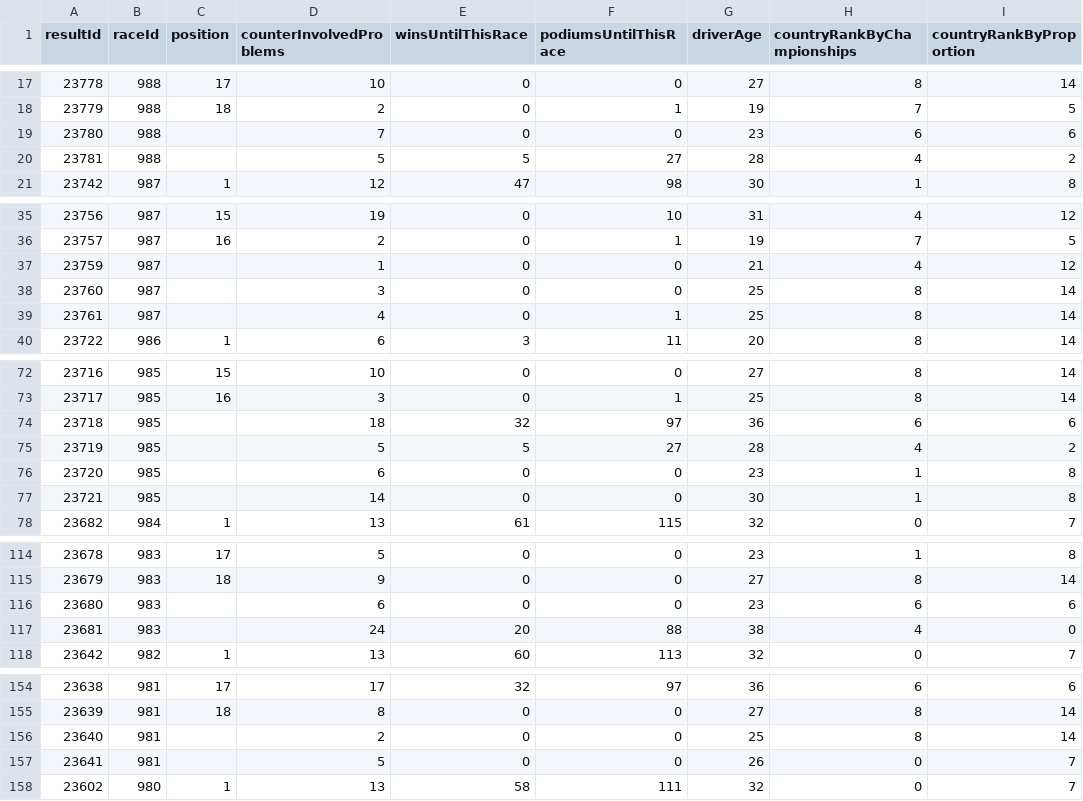
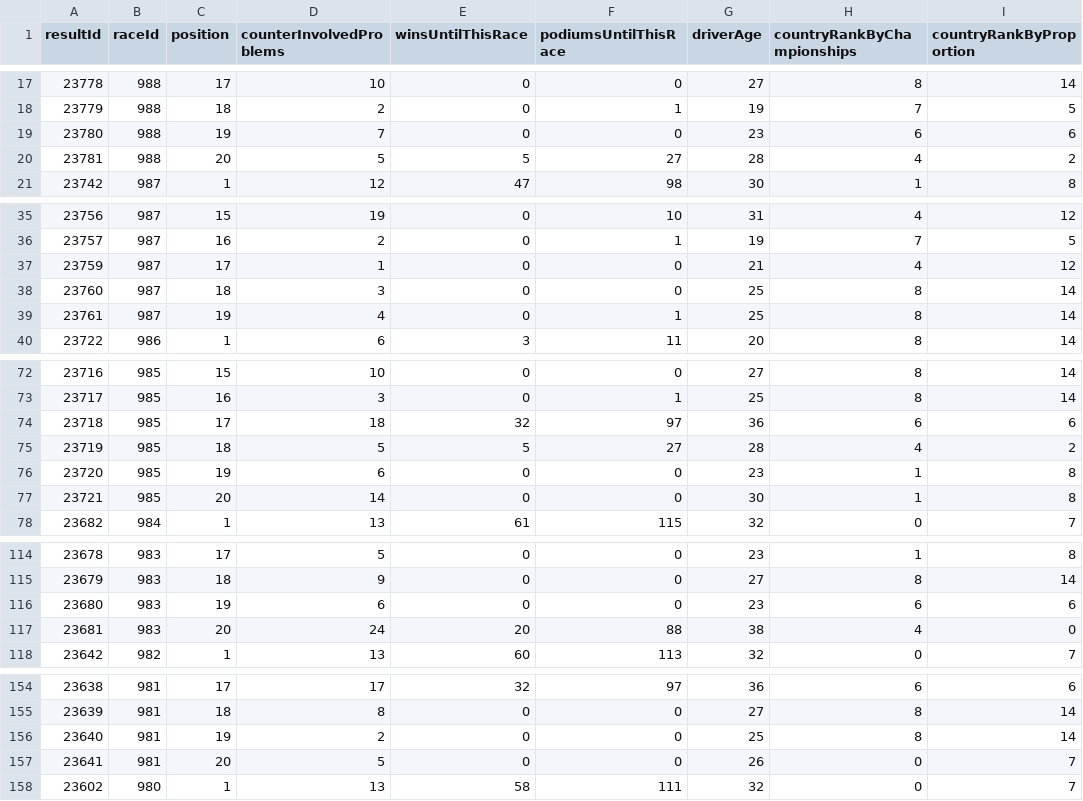
Before and after one commit to tomhirsh/AI_project_F1, a CSV file: db_prepared.csv, drawn as a sheet; only a part is shown, gaps mark what is left out; the diff covers the shown part only; the diff names each change by its address in the sheet, - before the commit and + after, or states it on an @@ line.

```diff
--- a/db_prepared.csv
+++ b/db_prepared.csv
-C19 (position): (empty)
+C19 (position): 19
-C20 (position): (empty)
+C20 (position): 20
-C37 (position): (empty)
+C37 (position): 17
-C38 (position): (empty)
+C38 (position): 18
-C39 (position): (empty)
+C39 (position): 19
-C74 (position): (empty)
+C74 (position): 17
-C75 (position): (empty)
+C75 (position): 18
-C76 (position): (empty)
+C76 (position): 19
-C77 (position): (empty)
+C77 (position): 20
-C116 (position): (empty)
+C116 (position): 19
-C117 (position): (empty)
+C117 (position): 20
-C156 (position): (empty)
+C156 (position): 19
-C157 (position): (empty)
+C157 (position): 20
```
Also changed, not shown: 17 edited cells elsewhere in this file, 1 other file.
